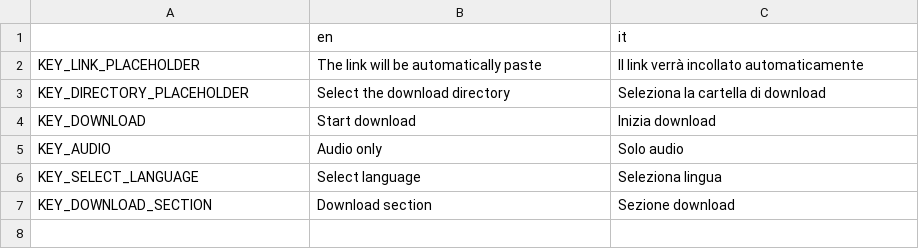
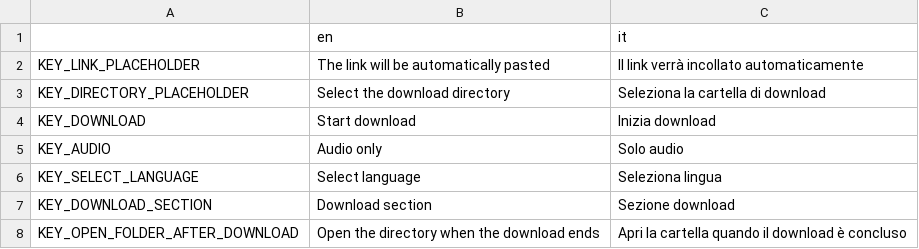
Before and after one commit to plucafs/marmota, a CSV file: translation/translation.csv, drawn as a sheet.

Commit message:
Add toggle to disable directory automatically opening when download ends

```diff
--- a/translation/translation.csv
+++ b/translation/translation.csv
@@ -1,3 +1,3 @@
 ,en,it
-KEY_LINK_PLACEHOLDER,The link will be automatically paste,Il link verrà incollato automaticamente
+KEY_LINK_PLACEHOLDER,The link will be automatically pasted,Il link verrà incollato automaticamente
 KEY_DIRECTORY_PLACEHOLDER,Select the download directory, Seleziona la cartella di download
@@ -7 +7,2 @@ KEY_SELECT_LANGUAGE, Select language, Seleziona lingua
 KEY_DOWNLOAD_SECTION, Download section, Sezione download
+KEY_OPEN_FOLDER_AFTER_DOWNLOAD, Open the directory when the download ends, Apri la cartella quando il download è concluso
```
Also changed, not shown: 6 other files.
